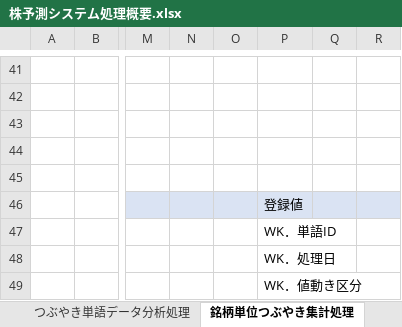
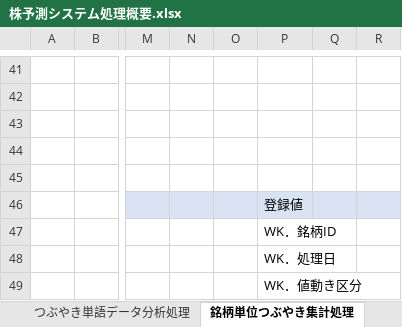
Before and after one commit to Maruo110/kabukayosoku, an Excel workbook: documents/株予測システム処理概要.xlsx, sheet 銘柄単位つぶやき集計処理, drawn as a sheet; only a part is shown, gaps mark what is left out; values as stored, in another font and other column widths than the file's, no borders; the diff names each change by its address in the sheet, - before the commit and + after, or states it on an @@ line.

```diff
--- a/documents/株予測システム処理概要.xlsx (sheet 銘柄単位つぶやき集計処理)
+++ b/documents/株予測システム処理概要.xlsx (sheet 銘柄単位つぶやき集計処理)
-P47: WK．単語ID
+P47: WK．銘柄ID
```
Also changed, not shown: documents/株予測システム.xlsx, 16 other files.
